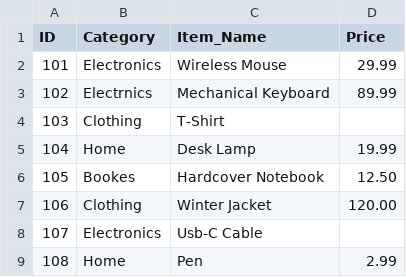
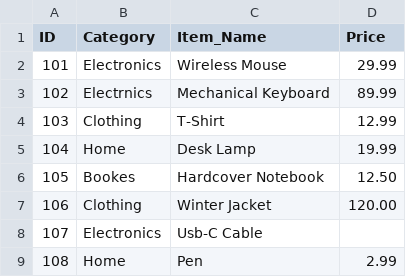
Before and after one commit to AabidhJaufer/data-ci-demo, a CSV file: data/dirty_data_cleaned.csv, drawn as a sheet.

Commit message:
Clean up dirty data in CSV file
Fixed price for T-Shirt and corrected spelling errors in Category and Item_Name.

```diff
--- a/data/dirty_data_cleaned.csv
+++ b/data/dirty_data_cleaned.csv
@@ -3,3 +3,3 @@ ID,Category,Item_Name,Price
 102,Electrnics,Mechanical Keyboard,89.99
-103,Clothing,T-Shirt,
+103,Clothing,T-Shirt, 12.99
 104,Home,Desk Lamp,19.99
```
